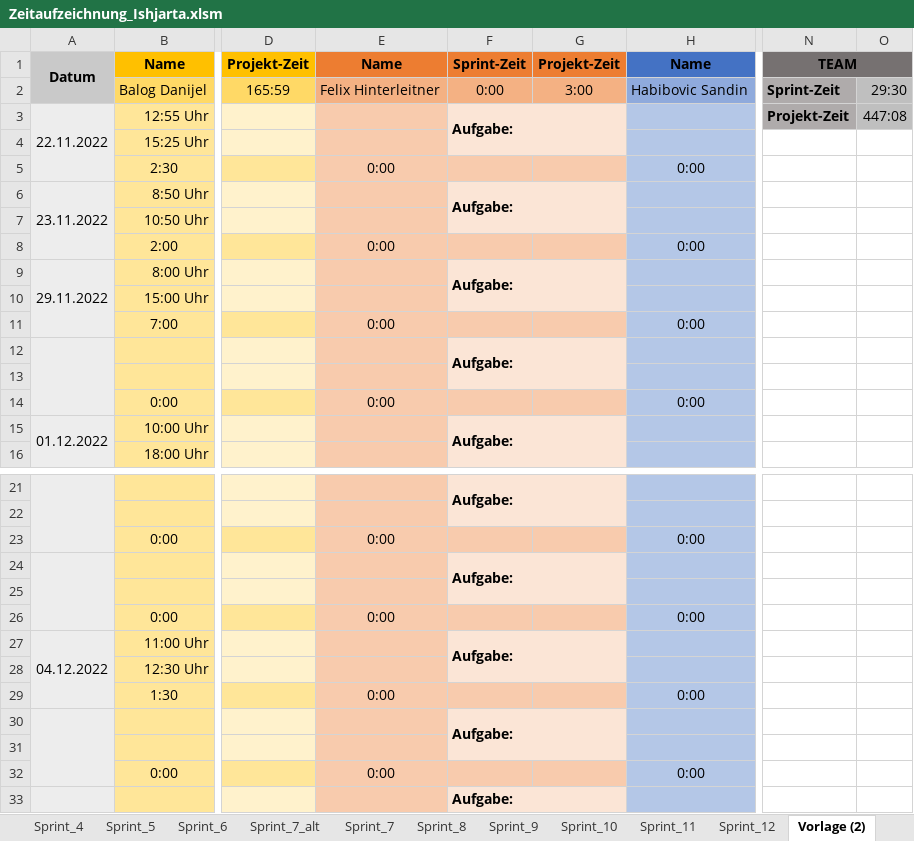
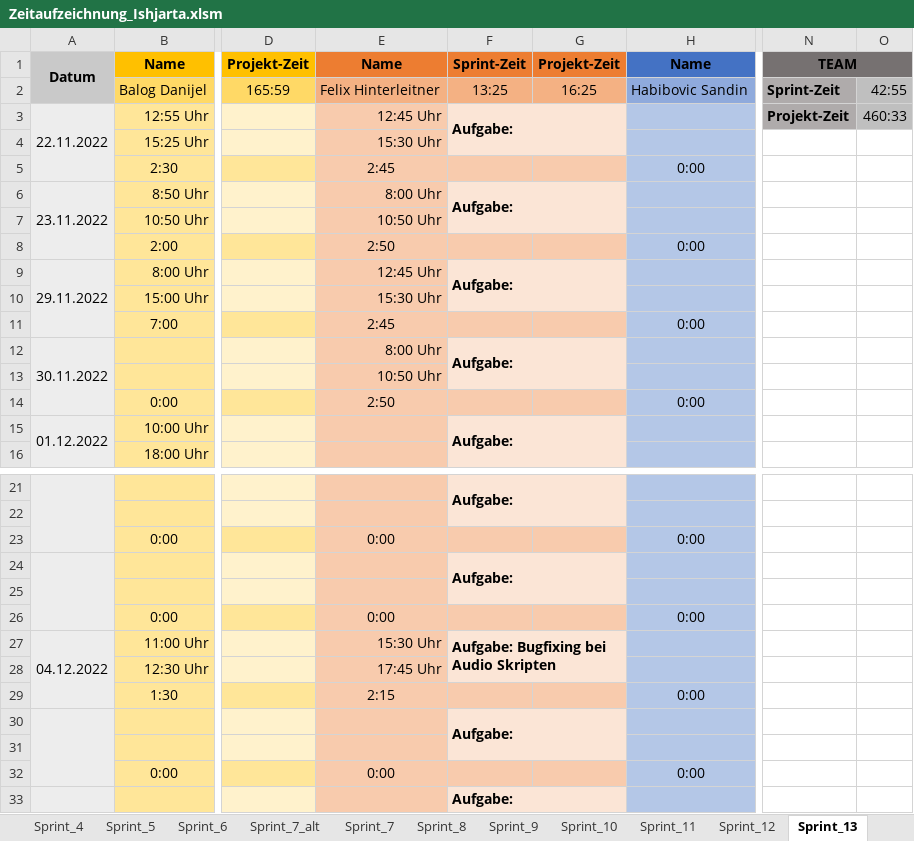
Before and after one commit to FragonGamer/ishjarta, an Excel workbook: Zeitaufzeichnung_Ishjarta.xlsm, sheet Sprint_13, drawn as a sheet; only a part is shown, gaps mark what is left out; values as stored, in another font and other column widths than the file's, no borders; charts and pictures not drawn; the diff names each change by its address in the sheet, - before the commit and + after, or states it on an @@ line.

Commit message:
Update Zeitaufzeichnung_Ishjarta.xlsm

```diff
--- a/Zeitaufzeichnung_Ishjarta.xlsm (sheet Sprint_13)
+++ b/Zeitaufzeichnung_Ishjarta.xlsm (sheet Sprint_13)
-sheet tab: Vorlage (2)
+sheet tab: Sprint_13
-F2: 0:00
+F2: 13:25
-G2: 3:00
+G2: 16:25
-O2: 29:30
+O2: 42:55
-E3: (empty)
+E3: 12:45 Uhr
-O3: 447:08
+O3: 460:33
-E4: (empty)
+E4: 15:30 Uhr
-E5: 0:00
+E5: 2:45
-E6: (empty)
+E6: 8:00 Uhr
-E7: (empty)
+E7: 10:50 Uhr
-E8: 0:00
+E8: 2:50
-E9: (empty)
+E9: 12:45 Uhr
-E10: (empty)
+E10: 15:30 Uhr
-E11: 0:00
+E11: 2:45
-A12: (empty)
+A12: 30.11.2022
-E12: (empty)
+E12: 8:00 Uhr
-E13: (empty)
+E13: 10:50 Uhr
-E14: 0:00
+E14: 2:50
-E27: (empty)
+E27: 15:30 Uhr
-F27: Aufgabe:
+F27: Aufgabe: Bugfixing bei Audio Skripten
-E28: (empty)
+E28: 17:45 Uhr
-E29: 0:00
+E29: 2:15
```
